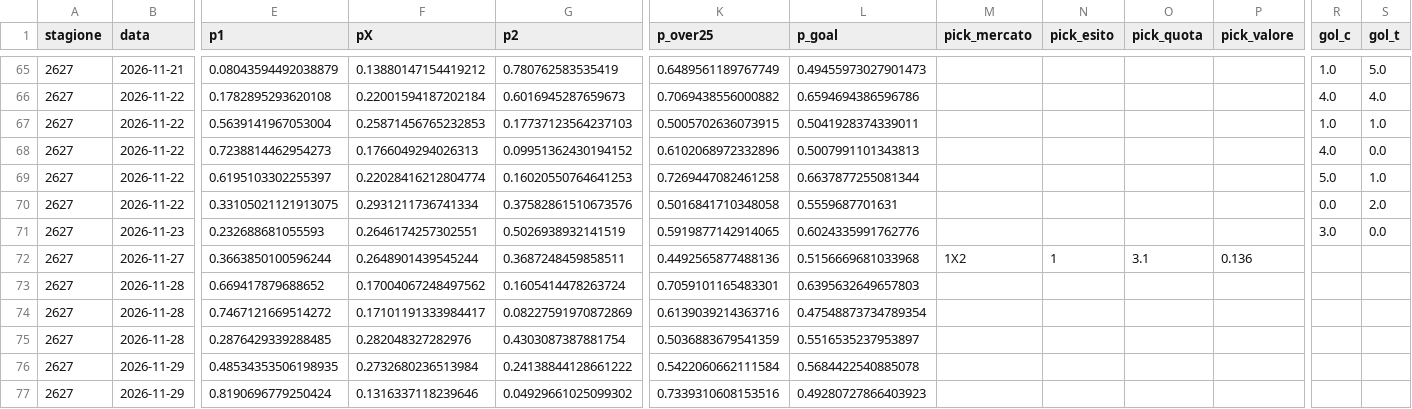
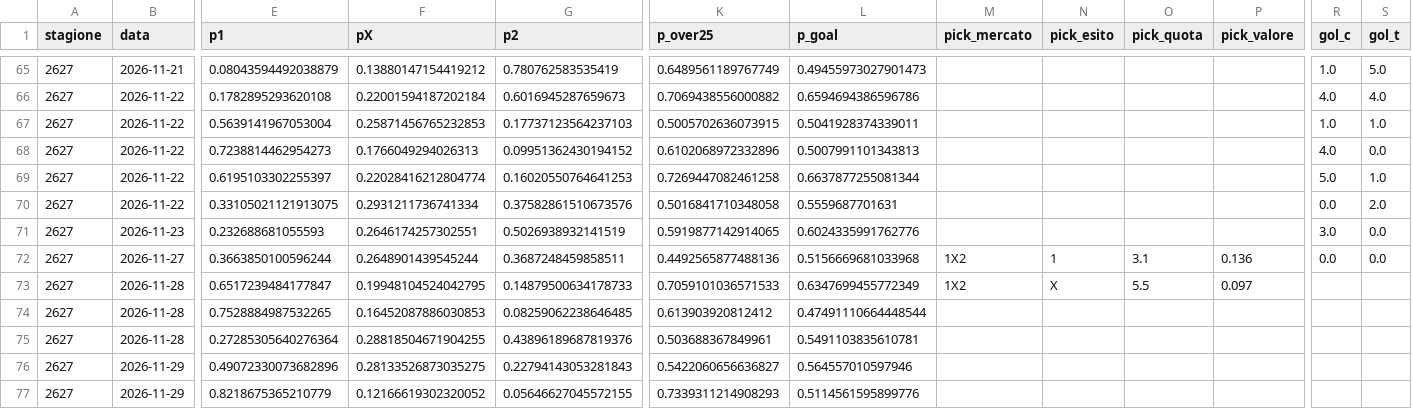
Before and after one commit to frankboni128-rgb/previsioni-serie-a, a CSV file: docs/storico.csv, drawn as a sheet; only a part is shown, gaps mark what is left out; the diff covers the shown part only; the diff names each change by its address in the sheet, - before the commit and + after, or states it on an @@ line.

```diff
--- a/docs/storico.csv
+++ b/docs/storico.csv
-R72 (gol_c): (empty)
+R72 (gol_c): 0.0
-S72 (gol_t): (empty)
+S72 (gol_t): 0.0
-E73 (p1): 0.669417879688652
+E73 (p1): 0.6517239484177847
-F73 (pX): 0.17004067248497562
+F73 (pX): 0.19948104524042795
-G73 (p2): 0.1605414478263724
+G73 (p2): 0.14879500634178733
-K73 (p_over25): 0.7059101165483301
+K73 (p_over25): 0.7059101036571533
-L73 (p_goal): 0.6395632649657803
+L73 (p_goal): 0.6347699455772349
-M73 (pick_mercato): (empty)
+M73 (pick_mercato): 1X2
-N73 (pick_esito): (empty)
+N73 (pick_esito): X
-O73 (pick_quota): (empty)
+O73 (pick_quota): 5.5
-P73 (pick_valore): (empty)
+P73 (pick_valore): 0.097
-E74 (p1): 0.7467121669514272
+E74 (p1): 0.7528884987532265
-F74 (pX): 0.17101191333984417
+F74 (pX): 0.16452087886030853
-G74 (p2): 0.08227591970872869
+G74 (p2): 0.08259062238646485
-K74 (p_over25): 0.6139039214363716
+K74 (p_over25): 0.613903920812412
-L74 (p_goal): 0.47548873734789354
+L74 (p_goal): 0.47491110664448544
-E75 (p1): 0.2876429339288485
+E75 (p1): 0.27285305640276364
-F75 (pX): 0.282048327282976
+F75 (pX): 0.28818504671904255
-G75 (p2): 0.4303087387881754
+G75 (p2): 0.43896189687819376
-K75 (p_over25): 0.5036883679541359
+K75 (p_over25): 0.503688367849961
-L75 (p_goal): 0.5516535237953897
+L75 (p_goal): 0.5491103835610781
-E76 (p1): 0.48534353506198935
+E76 (p1): 0.49072330073682896
-F76 (pX): 0.2732680236513984
+F76 (pX): 0.28133526873035275
-G76 (p2): 0.24138844128661222
+G76 (p2): 0.22794143053281843
-K76 (p_over25): 0.5422060662111584
+K76 (p_over25): 0.5422060656636827
-L76 (p_goal): 0.5684422540885078
+L76 (p_goal): 0.564557010597946
-E77 (p1): 0.8190696779250424
+E77 (p1): 0.8218675365210779
-F77 (pX): 0.1316337118239646
+F77 (pX): 0.12166619302320052
-G77 (p2): 0.04929661025099302
+G77 (p2): 0.05646627045572155
-K77 (p_over25): 0.7339310608153516
+K77 (p_over25): 0.7339311214908293
-L77 (p_goal): 0.49280727866403923
+L77 (p_goal): 0.5114561595899776
```
Also changed, not shown: 24 edited cells elsewhere in this file, docs/previsioni_giornata.csv, 1 other file.
